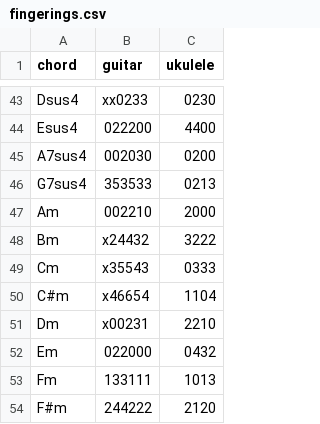
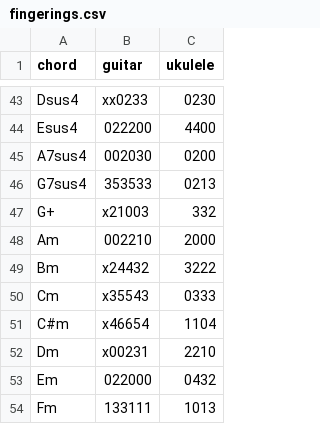
Before and after one commit to spilth/chord_diagrams, a CSV file: lib/chord_diagrams/fingerings.csv, drawn as a sheet; only a part is shown, gaps mark what is left out; the shorter side is filled out with more unchanged rows.

Commit message:
Adds G+ fingering

```diff
--- a/lib/chord_diagrams/fingerings.csv
+++ b/lib/chord_diagrams/fingerings.csv
@@ -46,2 +46,3 @@ A7sus4,002030,0200
 G7sus4,353533,0213
+G+,x21003,332
 Am,002210,2000
```
